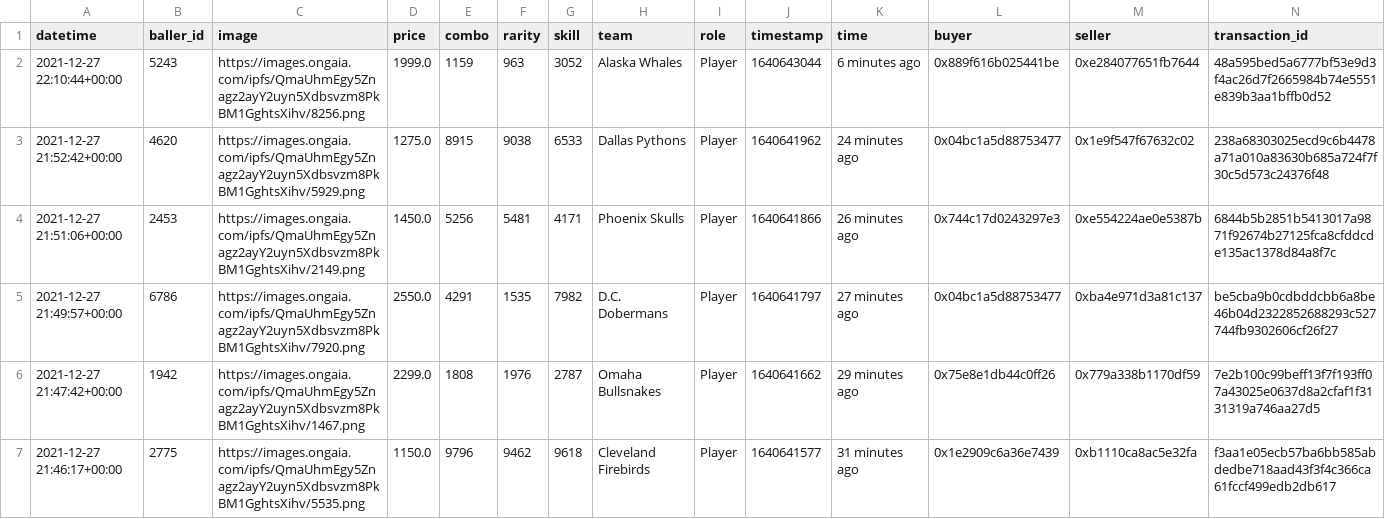
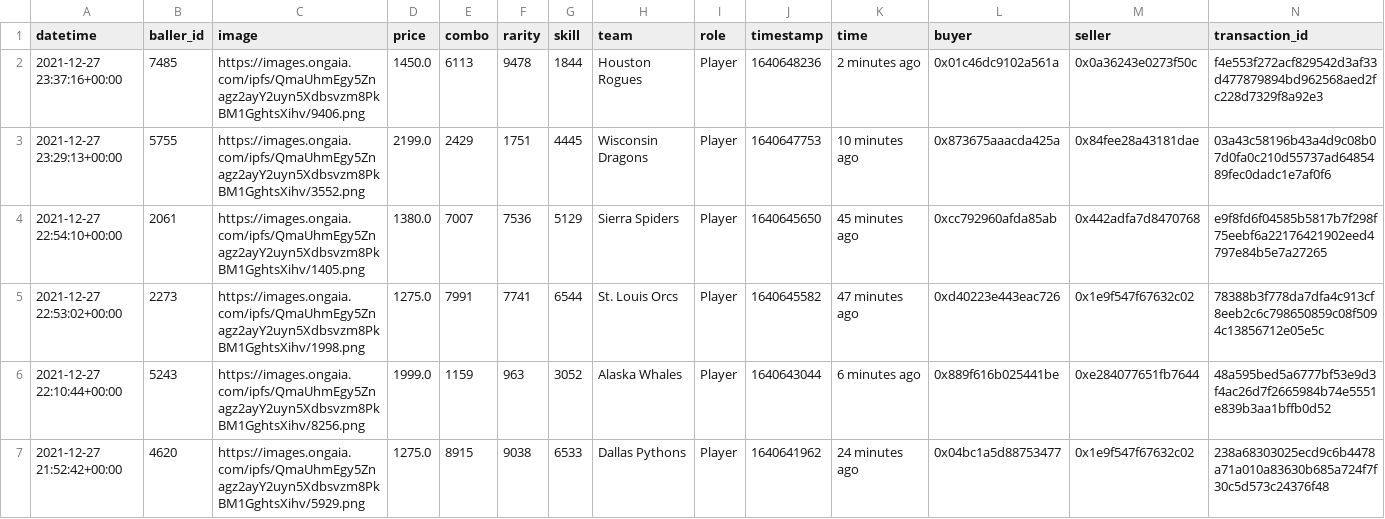
Before and after one commit to sburman/crypto-trait-viewer, a CSV file: ballerz/ballerz_sales_history.csv, drawn as a sheet; only a part is shown; the shorter side is filled out with more unchanged rows; the diff names each change by its address in the sheet, - before the commit and + after, or states it on an @@ line.

Commit message:
Update history

```diff
--- a/ballerz/ballerz_sales_history.csv
+++ b/ballerz/ballerz_sales_history.csv
+row 2: 2021-12-27 23:37:16+00:00 | 7485 | https://images.ongaia.com/ipfs/QmaUhmEgy5Znagz2ayY2uyn5Xdbsvzm8PkBM1GghtsXihv/9406.png | 1450.0 | 6113 | 9478 | 1844 | Houston Rogues | Player | 1640648236 | 2 minutes ago | 0x01c46dc9102a561a | 0x0a36243e0273f50c | f4e553f272acf829542d3af33d477879894bd962568aed2fc228d7329f8a92e3
+row 3: 2021-12-27 23:29:13+00:00 | 5755 | https://images.ongaia.com/ipfs/QmaUhmEgy5Znagz2ayY2uyn5Xdbsvzm8PkBM1GghtsXihv/3552.png | 2199.0 | 2429 | 1751 | 4445 | Wisconsin Dragons | Player | 1640647753 | 10 minutes ago | 0x873675aaacda425a | 0x84fee28a43181dae | 03a43c58196b43a4d9c08b07d0fa0c210d55737ad6485489fec0dadc1e7af0f6
+row 4: 2021-12-27 22:54:10+00:00 | 2061 | https://images.ongaia.com/ipfs/QmaUhmEgy5Znagz2ayY2uyn5Xdbsvzm8PkBM1GghtsXihv/1405.png | 1380.0 | 7007 | 7536 | 5129 | Sierra Spiders | Player | 1640645650 | 45 minutes ago | 0xcc792960afda85ab | 0x442adfa7d8470768 | e9f8fd6f04585b5817b7f298f75eebf6a22176421902eed4797e84b5e7a27265
+row 5: 2021-12-27 22:53:02+00:00 | 2273 | https://images.ongaia.com/ipfs/QmaUhmEgy5Znagz2ayY2uyn5Xdbsvzm8PkBM1GghtsXihv/1998.png | 1275.0 | 7991 | 7741 | 6544 | St. Louis Orcs | Player | 1640645582 | 47 minutes ago | 0xd40223e443eac726 | 0x1e9f547f67632c02 | 78388b3f778da7dfa4c913cf8eeb2c6c798650859c08f5094c13856712e05e5c
```
